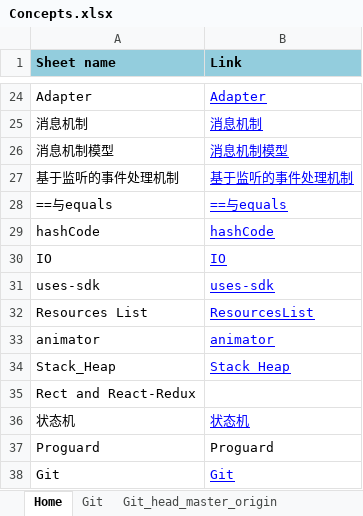
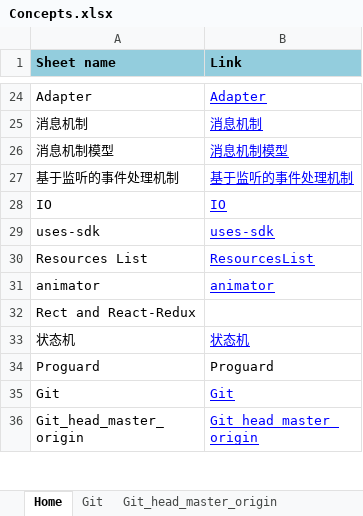
Before and after one commit to YingVickyCao/YingVickyCao.github.io, an Excel workbook: doc/Concepts.xlsx, sheet Home, drawn as a sheet; only a part is shown, gaps mark what is left out; the shorter side is filled out with more unchanged rows; values as stored, in another font and other column widths than the file's, no borders; the diff names each change by its address in the sheet, - before the commit and + after, or states it on an @@ line.

```diff
--- a/doc/Concepts.xlsx (sheet Home)
+++ b/doc/Concepts.xlsx (sheet Home)
-row 28: ==与equals | ==与equals
-row 29: hashCode | hashCode
-row 34: Stack_Heap | Stack_Heap
```
Also changed, not shown: other sheet tabs, charts or pictures, doc/tech/java/java_memory.xlsx, doc/tools/convert_excel_to_md_model.xlsx, 3 other files.
